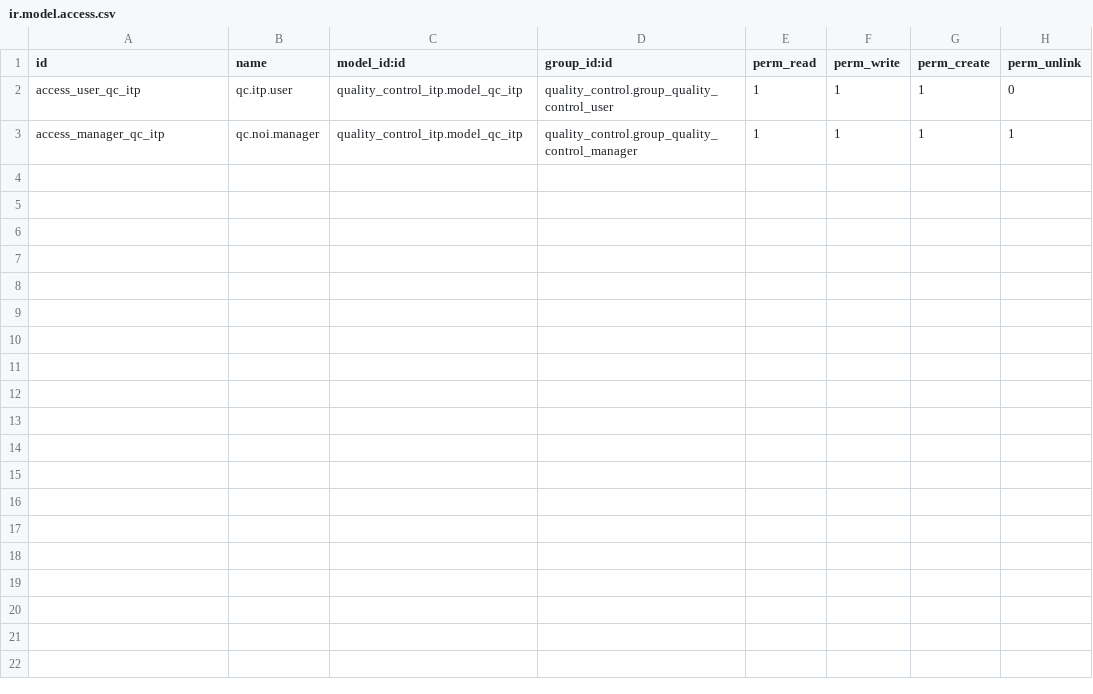
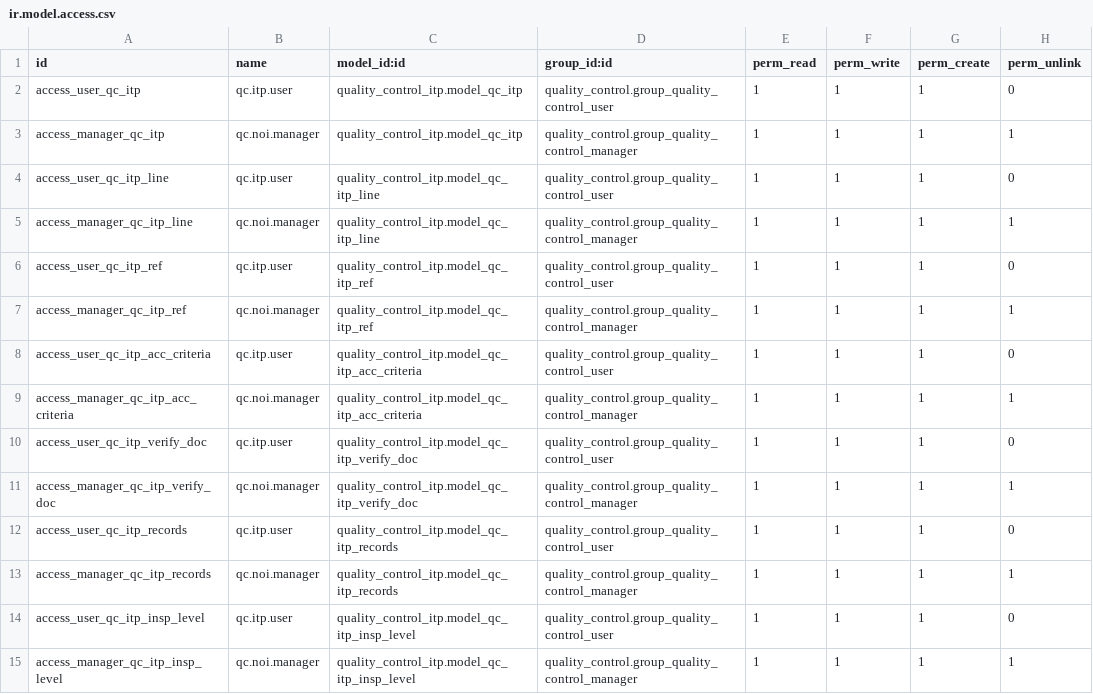
Before and after one commit to safyric/safyric-odoo-addons, a CSV file: quality_control_itp/security/ir.model.access.csv, drawn as a sheet.

Commit message:
Update security and fields

```diff
--- a/quality_control_itp/security/ir.model.access.csv
+++ b/quality_control_itp/security/ir.model.access.csv
@@ -3 +3,13 @@ access_user_qc_itp,qc.itp.user,quality_control_itp.model_qc_itp,quality_control.
 access_manager_qc_itp,qc.noi.manager,quality_control_itp.model_qc_itp,quality_control.group_quality_control_manager,1,1,1,1
+access_user_qc_itp_line,qc.itp.user,quality_control_itp.model_qc_itp_line,quality_control.group_quality_control_user,1,1,1,0
+access_manager_qc_itp_line,qc.noi.manager,quality_control_itp.model_qc_itp_line,quality_control.group_quality_control_manager,1,1,1,1
+access_user_qc_itp_ref,qc.itp.user,quality_control_itp.model_qc_itp_ref,quality_control.group_quality_control_user,1,1,1,0
+access_manager_qc_itp_ref,qc.noi.manager,quality_control_itp.model_qc_itp_ref,quality_control.group_quality_control_manager,1,1,1,1
+access_user_qc_itp_acc_criteria,qc.itp.user,quality_control_itp.model_qc_itp_acc_criteria,quality_control.group_quality_control_user,1,1,1,0
+access_manager_qc_itp_acc_criteria,qc.noi.manager,quality_control_itp.model_qc_itp_acc_criteria,quality_control.group_quality_control_manager,1,1,1,1
+access_user_qc_itp_verify_doc,qc.itp.user,quality_control_itp.model_qc_itp_verify_doc,quality_control.group_quality_control_user,1,1,1,0
+access_manager_qc_itp_verify_doc,qc.noi.manager,quality_control_itp.model_qc_itp_verify_doc,quality_control.group_quality_control_manager,1,1,1,1
+access_user_qc_itp_records,qc.itp.user,quality_control_itp.model_qc_itp_records,quality_control.group_quality_control_user,1,1,1,0
+access_manager_qc_itp_records,qc.noi.manager,quality_control_itp.model_qc_itp_records,quality_control.group_quality_control_manager,1,1,1,1
+access_user_qc_itp_insp_level,qc.itp.user,quality_control_itp.model_qc_itp_insp_level,quality_control.group_quality_control_user,1,1,1,0
+access_manager_qc_itp_insp_level,qc.noi.manager,quality_control_itp.model_qc_itp_insp_level,quality_control.group_quality_control_manager,1,1,1,1
```
Also changed, not shown: 3 other files.
